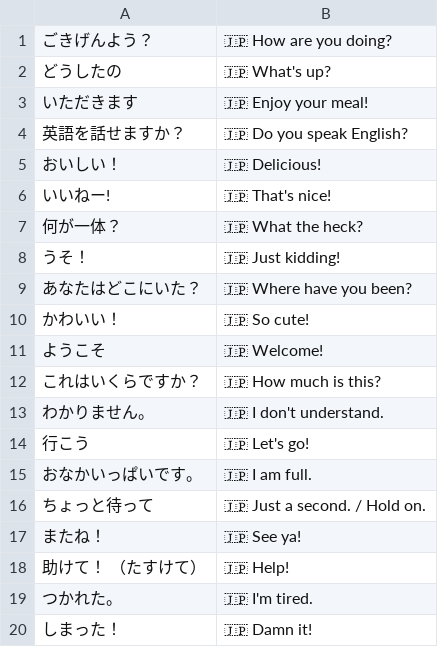
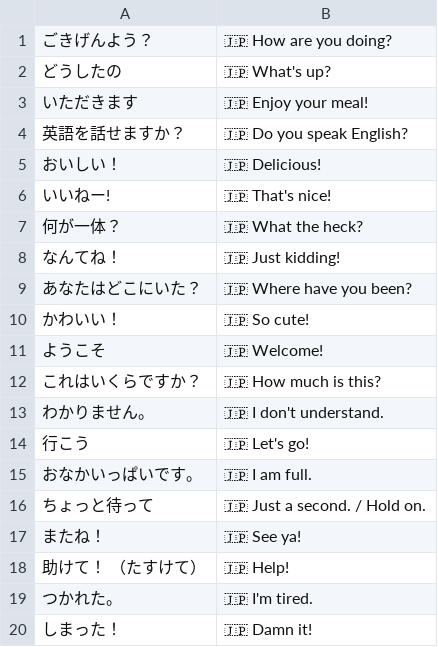
Before and after one commit to jorinvo/slangbrain.com, a CSV file: static/collections/en/日本語.csv, drawn as a sheet.

Commit message:
Fix a Japanese translation

```diff
--- a/static/collections/en/日本語.csv
+++ b/static/collections/en/日本語.csv
@@ -7,3 +7,3 @@
 "何が一体？","🇯🇵 What the heck?"
-"うそ！","🇯🇵 Just kidding!"
+"なんてね！","🇯🇵 Just kidding!"
 "あなたはどこにいた？","🇯🇵 Where have you been?"
```
